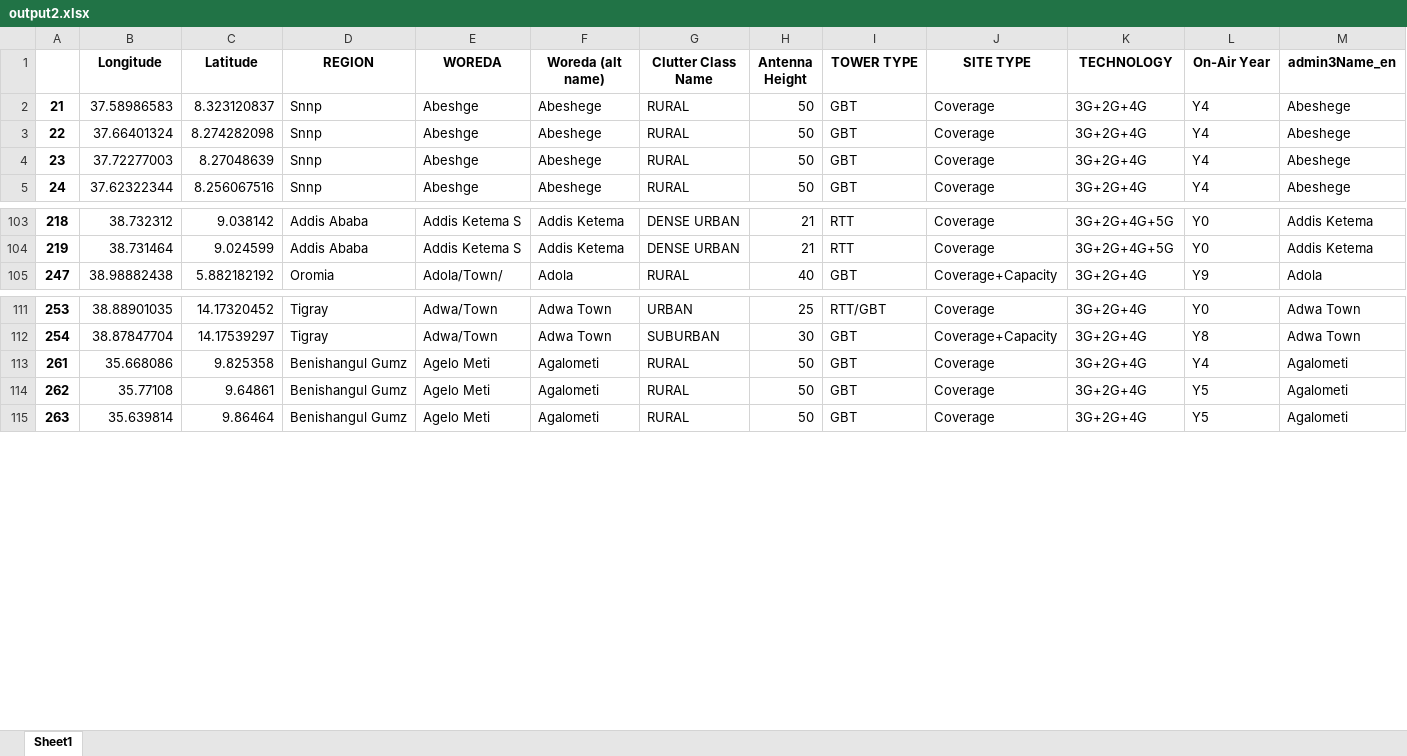
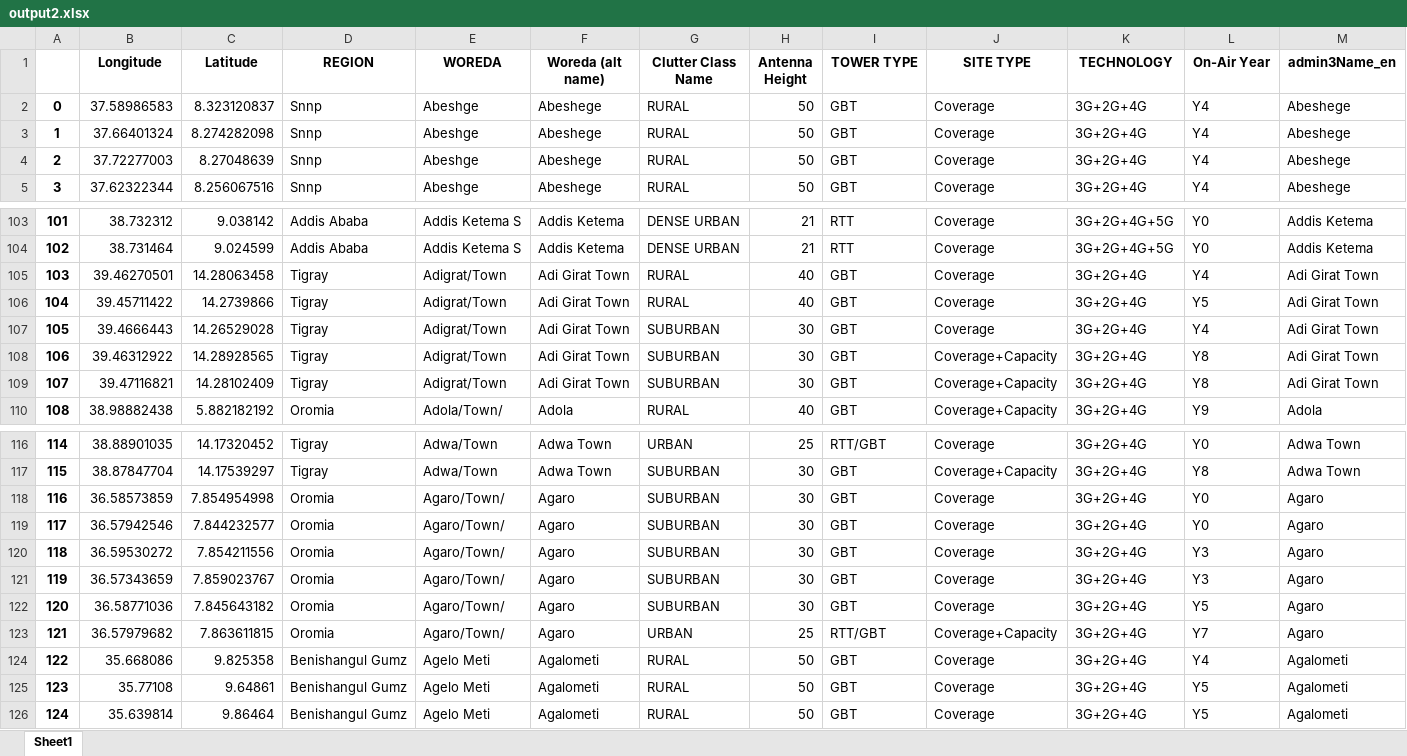
Before and after one commit to johnmeye/Ethiopia, an Excel workbook: output2.xlsx, sheet Sheet1, drawn as a sheet; only a part is shown, gaps mark what is left out; values as stored, in another font and other column widths than the file's, no borders; rows hold the shown columns only; the diff names each change by its address in the sheet, - before the commit and + after, or states it on an @@ line.

```diff
--- a/output2.xlsx (sheet Sheet1)
+++ b/output2.xlsx (sheet Sheet1)
@@ column A renumbered from row 2 down @@
+row 105: 103 | 39.46270501 | 14.28063458 | Tigray | Adigrat/Town | Adi Girat Town | RURAL | 40 | GBT | Coverage | 3G+2G+4G | Y4 | Adi Girat Town
+row 106: 104 | 39.45711422 | 14.2739866 | Tigray | Adigrat/Town | Adi Girat Town | RURAL | 40 | GBT | Coverage | 3G+2G+4G | Y5 | Adi Girat Town
+row 107: 105 | 39.4666443 | 14.26529028 | Tigray | Adigrat/Town | Adi Girat Town | SUBURBAN | 30 | GBT | Coverage | 3G+2G+4G | Y4 | Adi Girat Town
+row 108: 106 | 39.46312922 | 14.28928565 | Tigray | Adigrat/Town | Adi Girat Town | SUBURBAN | 30 | GBT | Coverage+Capacity | 3G+2G+4G | Y8 | Adi Girat Town
+row 109: 107 | 39.47116821 | 14.28102409 | Tigray | Adigrat/Town | Adi Girat Town | SUBURBAN | 30 | GBT | Coverage+Capacity | 3G+2G+4G | Y8 | Adi Girat Town
+row 118: 116 | 36.58573859 | 7.854954998 | Oromia | Agaro/Town/ | Agaro | SUBURBAN | 30 | GBT | Coverage | 3G+2G+4G | Y0 | Agaro
+row 119: 117 | 36.57942546 | 7.844232577 | Oromia | Agaro/Town/ | Agaro | SUBURBAN | 30 | GBT | Coverage | 3G+2G+4G | Y0 | Agaro
+row 120: 118 | 36.59530272 | 7.854211556 | Oromia | Agaro/Town/ | Agaro | SUBURBAN | 30 | GBT | Coverage | 3G+2G+4G | Y3 | Agaro
+row 121: 119 | 36.57343659 | 7.859023767 | Oromia | Agaro/Town/ | Agaro | SUBURBAN | 30 | GBT | Coverage | 3G+2G+4G | Y3 | Agaro
+row 122: 120 | 36.58771036 | 7.845643182 | Oromia | Agaro/Town/ | Agaro | SUBURBAN | 30 | GBT | Coverage | 3G+2G+4G | Y5 | Agaro
+row 123: 121 | 36.57979682 | 7.863611815 | Oromia | Agaro/Town/ | Agaro | URBAN | 25 | RTT/GBT | Coverage+Capacity | 3G+2G+4G | Y7 | Agaro
```
Also changed, not shown: ethiopia-population-data-_-admin-level-0-3.xlsx, matched_names.xlsx, 2 other files.
